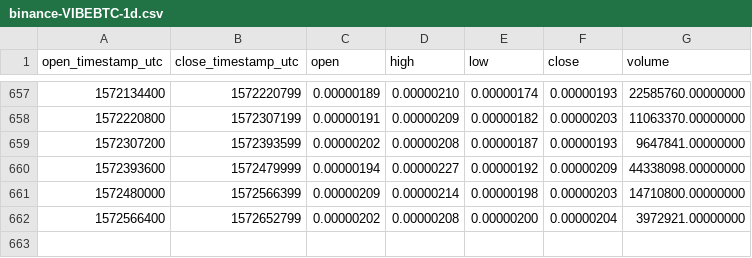
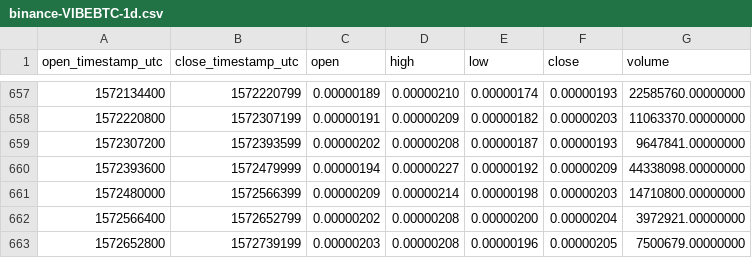
Before and after one commit to cryptobigbro/binance-VIBEBTC, a CSV file: binance-VIBEBTC-1d.csv, drawn as a sheet; only a part is shown, gaps mark what is left out.

Commit message:
Update OHLCV data.

```diff
--- a/binance-VIBEBTC-1d.csv
+++ b/binance-VIBEBTC-1d.csv
@@ -662 +662,2 @@ open_timestamp_utc,close_timestamp_utc,open,high,low,close,volume
 1572566400,1572652799,0.00000202,0.00000208,0.00000200,0.00000204,3972921.00000000
+1572652800,1572739199,0.00000203,0.00000208,0.00000196,0.00000205,7500679.00000000
```
Also changed, not shown: 1 other file.
